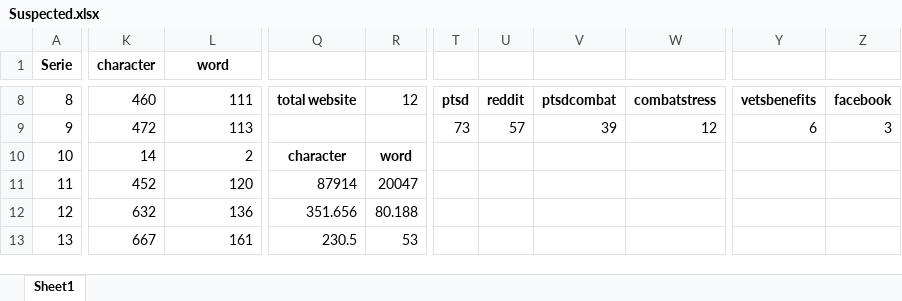
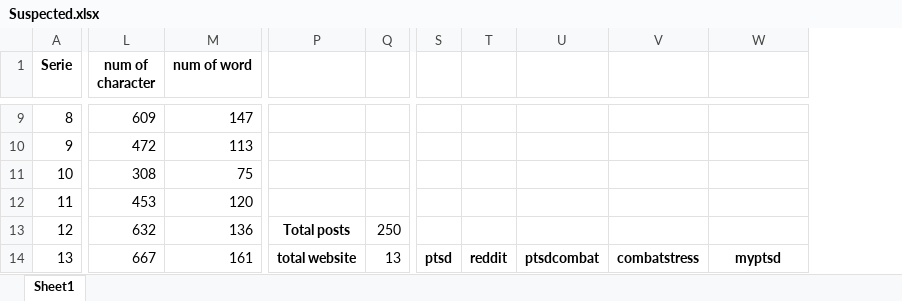
Before and after one commit to GuedaliaMahonAccount/statisticexel, an Excel workbook: Suspected.xlsx, sheet Sheet1, drawn as a sheet; only a part is shown, gaps mark what is left out; values as stored, in another font and other column widths than the file's, no borders; removed rows and columns are numbered as before the commit, all else as after; the diff covers the shown part only; the diff names each change by its address in the sheet, - before the commit and + after, or states it on an @@ line.

```diff
--- a/Suspected.xlsx (sheet Sheet1)
+++ b/Suspected.xlsx (sheet Sheet1)
-column Q, rows 8-13: total website |  | character | 87914 | 351.656 | 230.5
-column R, rows 8-13: 12 |  | word | 20047 | 80.188 | 53
+column P, rows 13-14: Total posts | total website
+column Q, rows 13-14: 250 | 13
+column V, row 14: combatstress
-column Y, rows 8-9: vetsbenefits | 6
-column Z, rows 8-9: facebook | 3
-L1: character
+L1: num of character
-M1: word
+M1: num of word
-L9 (num of character): 460
+L9 (num of character): 609
-M9 (num of word): 111
+M9 (num of word): 147
-S9: ptsd
+S9: (empty)
-T9: reddit
+T9: (empty)
-U9: ptsdcombat
+U9: (empty)
-W9: combatstress
+W9: (empty)
-S10: 73
+S10: (empty)
-T10: 57
+T10: (empty)
-U10: 39
+U10: (empty)
-W10: 12
+W10: (empty)
-L11 (num of character): 14
+L11 (num of character): 308
-M11 (num of word): 2
+M11 (num of word): 75
-L12 (num of character): 452
+L12 (num of character): 453
-S14: (empty)
+S14: ptsd
-T14: (empty)
+T14: reddit
-U14: (empty)
+U14: ptsdcombat
-W14: (empty)
+W14: myptsd
```
Also changed, not shown: 36 added rows, 1 added column, 2 removed columns and 301 edited cells elsewhere in this sheet, normalCounted11.xlsx, normalCounted22.xlsx, 5 other files.
